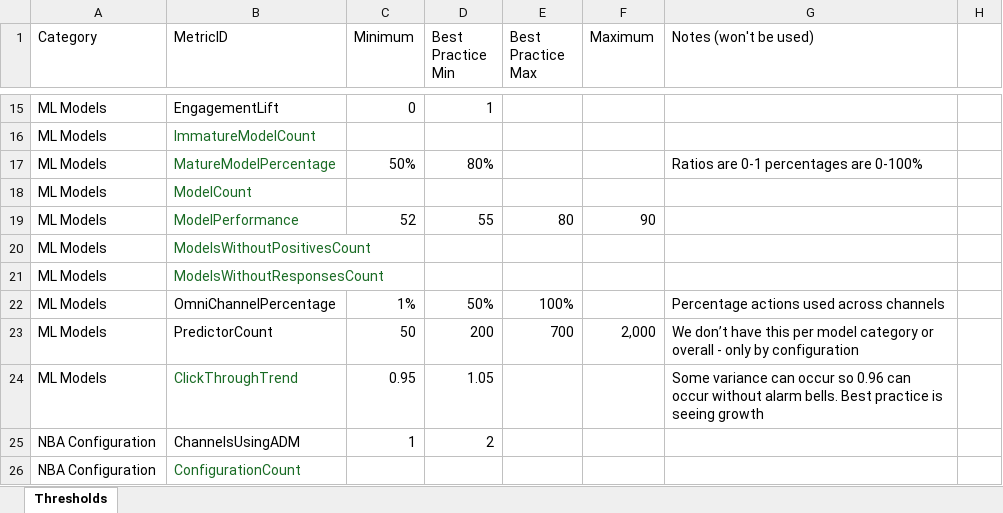
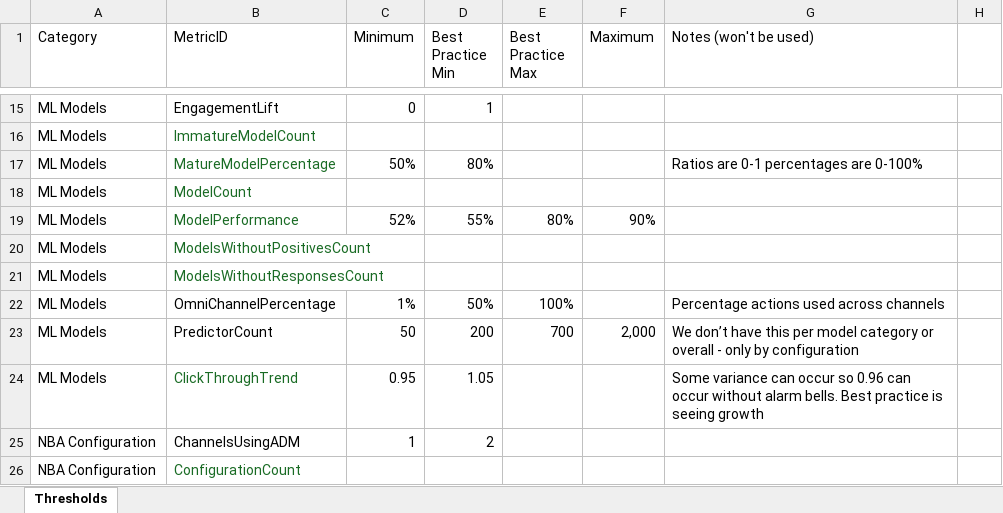
Before and after one commit to pegasystems/pega-datascientist-tools, an Excel workbook: python/pdstools/resources/MetricLimits.xlsx, sheet Thresholds, drawn as a sheet; only a part is shown, gaps mark what is left out; values as stored, in another font and other column widths than the file's, no borders; table styles not drawn; the diff names each change by its address in the sheet, - before the commit and + after, or states it on an @@ line.

Commit message:
change performance threshold from numbers to percentages

```diff
--- a/python/pdstools/resources/MetricLimits.xlsx (sheet Thresholds)
+++ b/python/pdstools/resources/MetricLimits.xlsx (sheet Thresholds)
-C19 (Minimum): 52
+C19 (Minimum): 52%
-D19 (Best Practice Min): 55
+D19 (Best Practice Min): 55%
-E19 (Best Practice Max): 80
+E19 (Best Practice Max): 80%
-F19 (Maximum): 90
+F19 (Maximum): 90%
```
